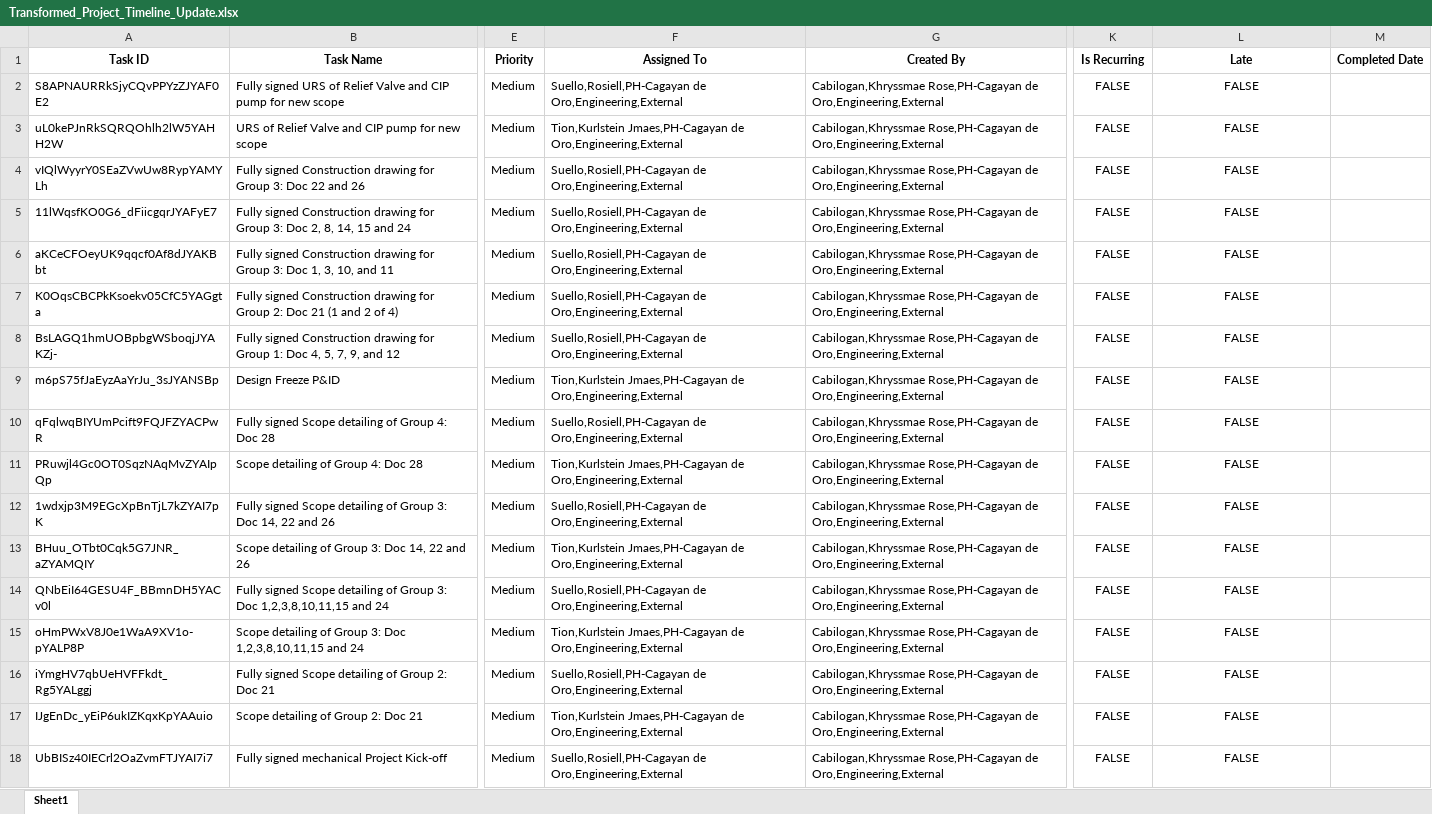
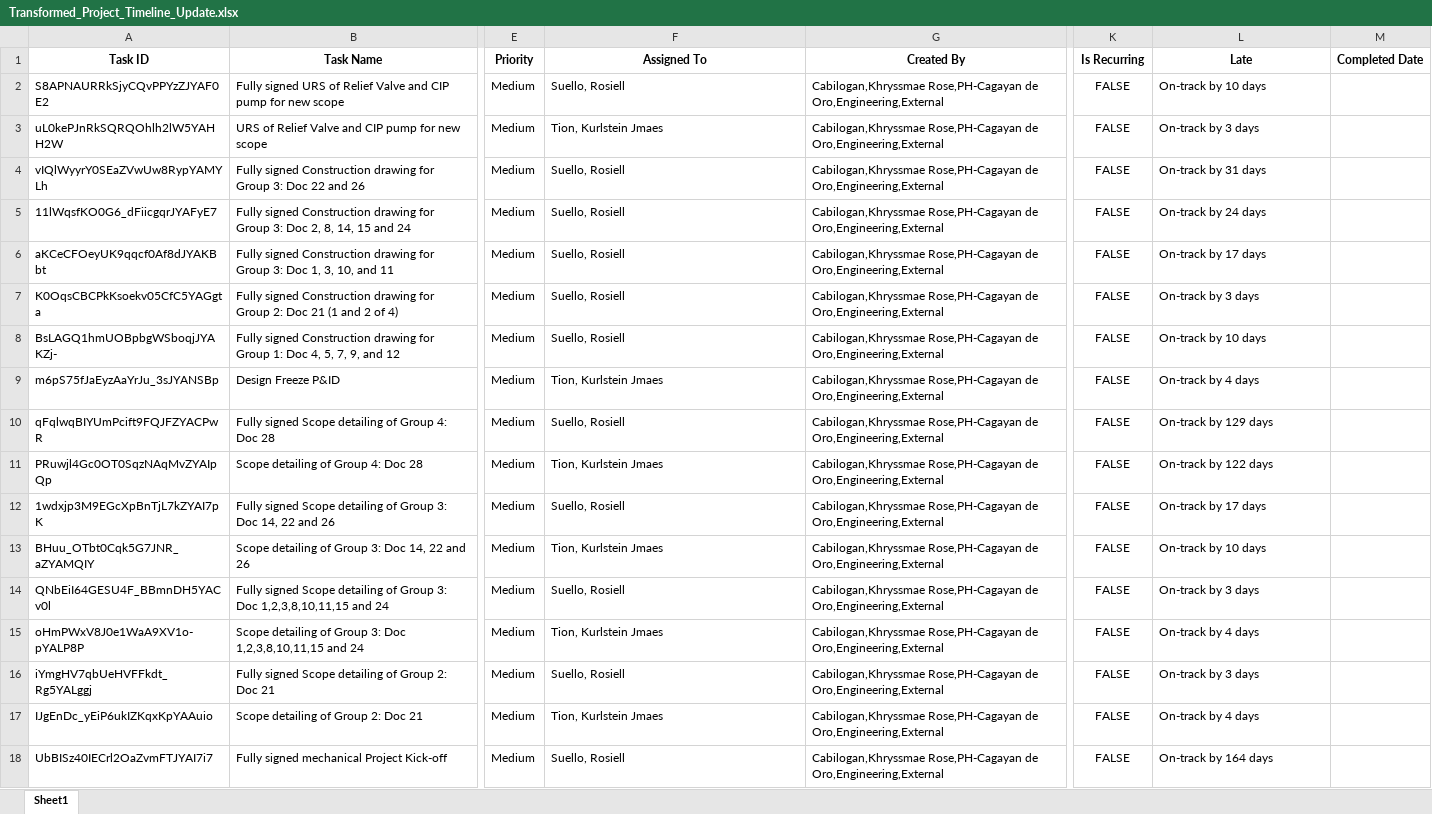
Before and after one commit to fctadena/tbmc-data-management, an Excel workbook: planner1/Transformed_Project_Timeline_Update.xlsx, sheet Sheet1, drawn as a sheet; only a part is shown, gaps mark what is left out; values as stored, in another font and other column widths than the file's, no borders; the diff covers the shown part only; the diff names each change by its address in the sheet, - before the commit and + after, or states it on an @@ line.

Commit message:
Worked on planner1 data transformation on due date and late column

```diff
--- a/planner1/Transformed_Project_Timeline_Update.xlsx (sheet Sheet1)
+++ b/planner1/Transformed_Project_Timeline_Update.xlsx (sheet Sheet1)
-F2 (Assigned To): Suello,Rosiell,PH-Cagayan de Oro,Engineering,External
+F2 (Assigned To): Suello, Rosiell
-L2 (Late): FALSE
+L2 (Late): On-track by 10 days
-L2:L18 alignment: center
+L2:L18 alignment: left
-F3 (Assigned To): Tion,Kurlstein Jmaes,PH-Cagayan de Oro,Engineering,External
+F3 (Assigned To): Tion, Kurlstein Jmaes
-L3 (Late): FALSE
+L3 (Late): On-track by 3 days
-F4:F8 (Assigned To): Suello,Rosiell,PH-Cagayan de Oro,Engineering,External
+F4:F8 (Assigned To): Suello, Rosiell
-L4 (Late): FALSE
+L4 (Late): On-track by 31 days
-L5 (Late): FALSE
+L5 (Late): On-track by 24 days
-L6 (Late): FALSE
+L6 (Late): On-track by 17 days
-L7 (Late): FALSE
+L7 (Late): On-track by 3 days
-L8 (Late): FALSE
+L8 (Late): On-track by 10 days
-F9 (Assigned To): Tion,Kurlstein Jmaes,PH-Cagayan de Oro,Engineering,External
+F9 (Assigned To): Tion, Kurlstein Jmaes
-L9 (Late): FALSE
+L9 (Late): On-track by 4 days
-F10 (Assigned To): Suello,Rosiell,PH-Cagayan de Oro,Engineering,External
+F10 (Assigned To): Suello, Rosiell
-L10 (Late): FALSE
+L10 (Late): On-track by 129 days
-F11 (Assigned To): Tion,Kurlstein Jmaes,PH-Cagayan de Oro,Engineering,External
+F11 (Assigned To): Tion, Kurlstein Jmaes
-L11 (Late): FALSE
+L11 (Late): On-track by 122 days
-F12 (Assigned To): Suello,Rosiell,PH-Cagayan de Oro,Engineering,External
+F12 (Assigned To): Suello, Rosiell
-L12 (Late): FALSE
+L12 (Late): On-track by 17 days
-F13 (Assigned To): Tion,Kurlstein Jmaes,PH-Cagayan de Oro,Engineering,External
+F13 (Assigned To): Tion, Kurlstein Jmaes
-L13 (Late): FALSE
+L13 (Late): On-track by 10 days
-F14 (Assigned To): Suello,Rosiell,PH-Cagayan de Oro,Engineering,External
+F14 (Assigned To): Suello, Rosiell
-L14 (Late): FALSE
+L14 (Late): On-track by 3 days
-F15 (Assigned To): Tion,Kurlstein Jmaes,PH-Cagayan de Oro,Engineering,External
+F15 (Assigned To): Tion, Kurlstein Jmaes
-L15 (Late): FALSE
+L15 (Late): On-track by 4 days
-F16 (Assigned To): Suello,Rosiell,PH-Cagayan de Oro,Engineering,External
+F16 (Assigned To): Suello, Rosiell
-L16 (Late): FALSE
+L16 (Late): On-track by 3 days
-F17 (Assigned To): Tion,Kurlstein Jmaes,PH-Cagayan de Oro,Engineering,External
+F17 (Assigned To): Tion, Kurlstein Jmaes
-L17 (Late): FALSE
+L17 (Late): On-track by 4 days
-F18 (Assigned To): Suello,Rosiell,PH-Cagayan de Oro,Engineering,External
+F18 (Assigned To): Suello, Rosiell
-L18 (Late): FALSE
+L18 (Late): On-track by 164 days
```
Also changed, not shown: 334 edited cells and cell formats elsewhere in this sheet, 2 other files.
